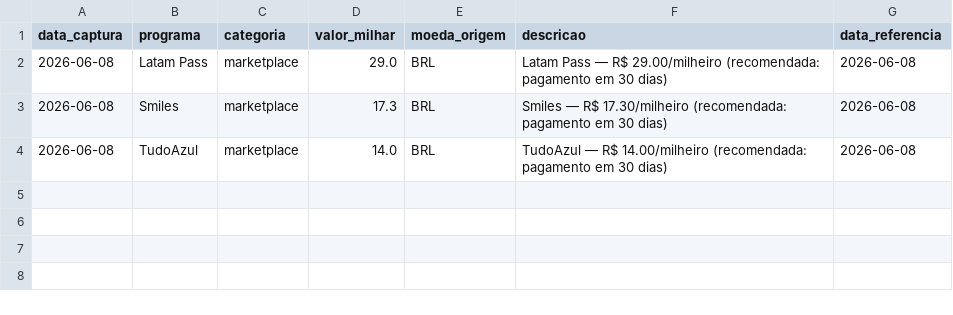
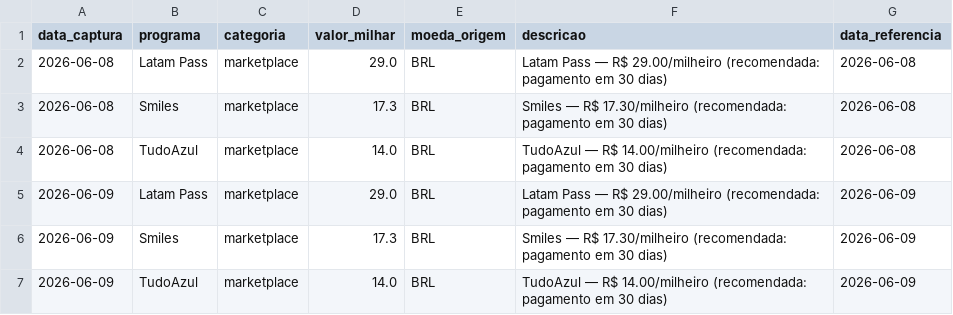
Before and after one commit to PulseDataLabs/PulseMilhas, a CSV file: data/maxmilhas.csv, drawn as a sheet.

```diff
--- a/data/maxmilhas.csv
+++ b/data/maxmilhas.csv
@@ -4 +4,4 @@ data_captura,programa,categoria,valor_milhar,moeda_origem,descricao,data_referen
 2026-06-08,TudoAzul,marketplace,14.0,BRL,TudoAzul — R$ 14.00/milheiro (recomendada: pagamento em 30 dias),2026-06-08
+2026-06-09,Latam Pass,marketplace,29.0,BRL,Latam Pass — R$ 29.00/milheiro (recomendada: pagamento em 30 dias),2026-06-09
+2026-06-09,Smiles,marketplace,17.3,BRL,Smiles — R$ 17.30/milheiro (recomendada: pagamento em 30 dias),2026-06-09
+2026-06-09,TudoAzul,marketplace,14.0,BRL,TudoAzul — R$ 14.00/milheiro (recomendada: pagamento em 30 dias),2026-06-09
```
Also changed, not shown: data/bradesco_estrelas.csv, data/cotacaomilhas.csv, 12 other files.
